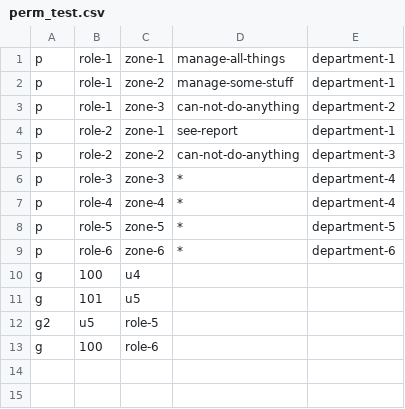
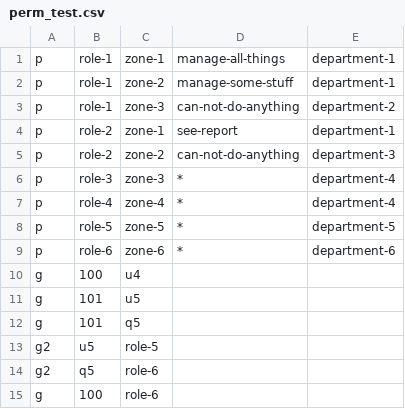
Before and after one commit to bullteam/zeus-admin, a CSV file: pkg/api/domain/perm/perm_test.csv, drawn as a sheet.

Commit message:
fixed role reassign problem

```diff
--- a/pkg/api/domain/perm/perm_test.csv
+++ b/pkg/api/domain/perm/perm_test.csv
@@ -11,3 +11,5 @@ g,100,u4
 g,101,u5
+g,101,q5
 g2,u5,role-5
+g2,q5,role-6
 g,100,role-6
```
Also changed, not shown: 4 other files.
